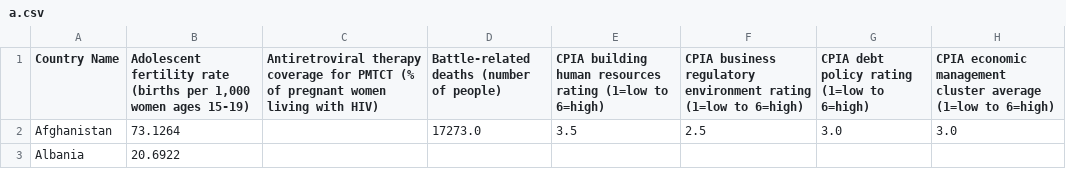
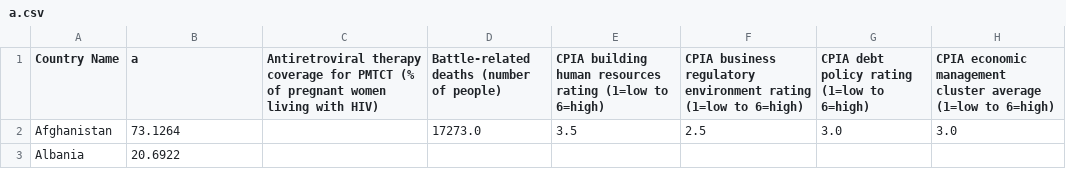
Before and after one commit to dumeixiang/individual-project, a CSV file: a.csv, drawn as a sheet; only a part is shown; the diff names each change by its address in the sheet, - before the commit and + after, or states it on an @@ line.

Commit message:
Update a.csv

```diff
--- a/a.csv
+++ b/a.csv
-B1: Adolescent fertility rate (births per 1,000 women ages 15-19)
+B1: a
```
